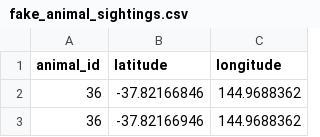
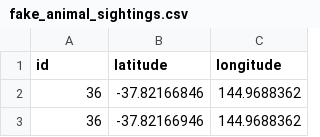
Before and after one commit to CRITRS/critrs-backend, a CSV file: fake_animal_sightings.csv, drawn as a sheet; only a part is shown.

```diff
--- a/fake_animal_sightings.csv
+++ b/fake_animal_sightings.csv
@@ -1,2 +1,2 @@
-animal_id,latitude,longitude
+id,latitude,longitude
 36,-37.82166846,144.9688362
```
Also changed, not shown: 3 other files.
